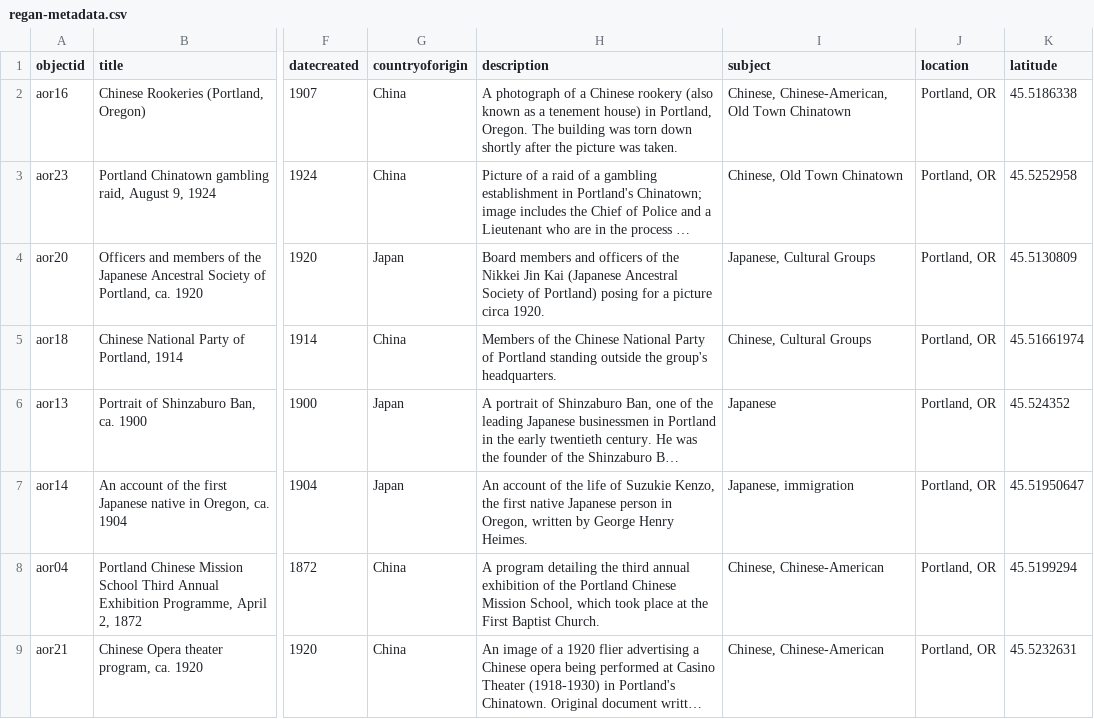
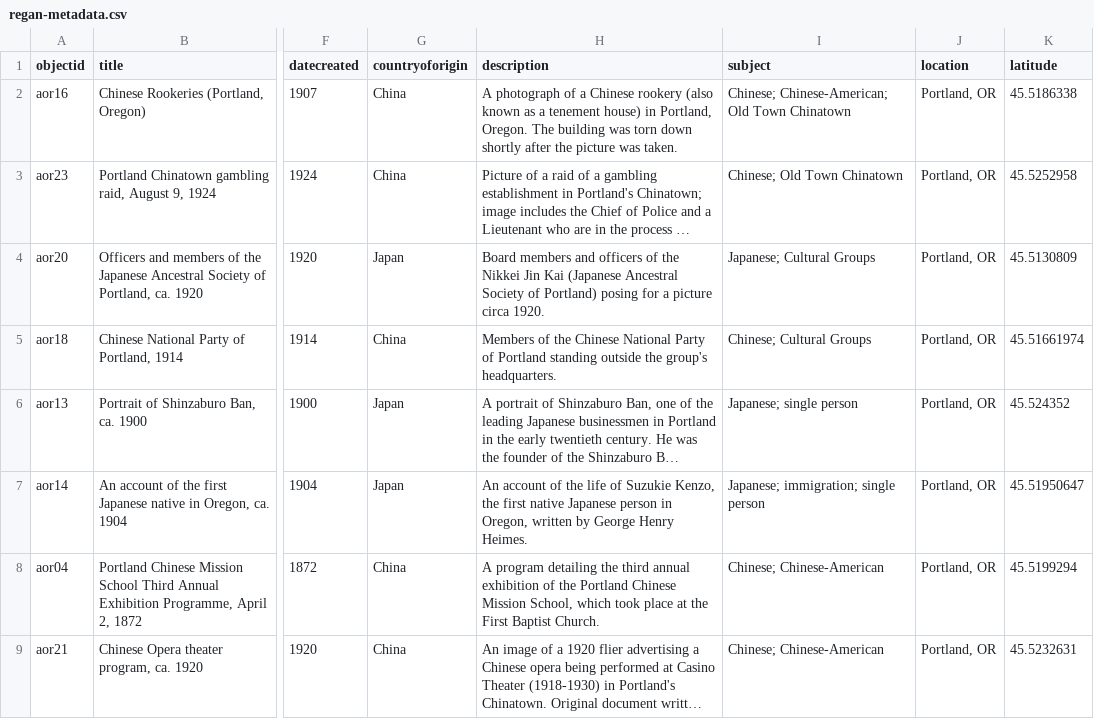
Before and after one commit to LIB410-Spring2023/robinsonsandbox, a CSV file: _data/regan-metadata.csv, drawn as a sheet; only a part is shown, gaps mark what is left out; long unchanged cells end in …; the diff names each change by its address in the sheet, - before the commit and + after, or states it on an @@ line.

Commit message:
Second metadata add

```diff
--- a/_data/regan-metadata.csv
+++ b/_data/regan-metadata.csv
-I2 (subject): Chinese, Chinese-American, Old Town Chinatown
+I2 (subject): Chinese; Chinese-American; Old Town Chinatown
-I3 (subject): Chinese, Old Town Chinatown
+I3 (subject): Chinese; Old Town Chinatown
-I4 (subject): Japanese, Cultural Groups
+I4 (subject): Japanese; Cultural Groups
-I5 (subject): Chinese, Cultural Groups
+I5 (subject): Chinese; Cultural Groups
-I6 (subject): Japanese
+I6 (subject): Japanese; single person
-I7 (subject): Japanese, immigration
+I7 (subject): Japanese; immigration; single person
-I8:I9 (subject): Chinese, Chinese-American
+I8:I9 (subject): Chinese; Chinese-American
```
